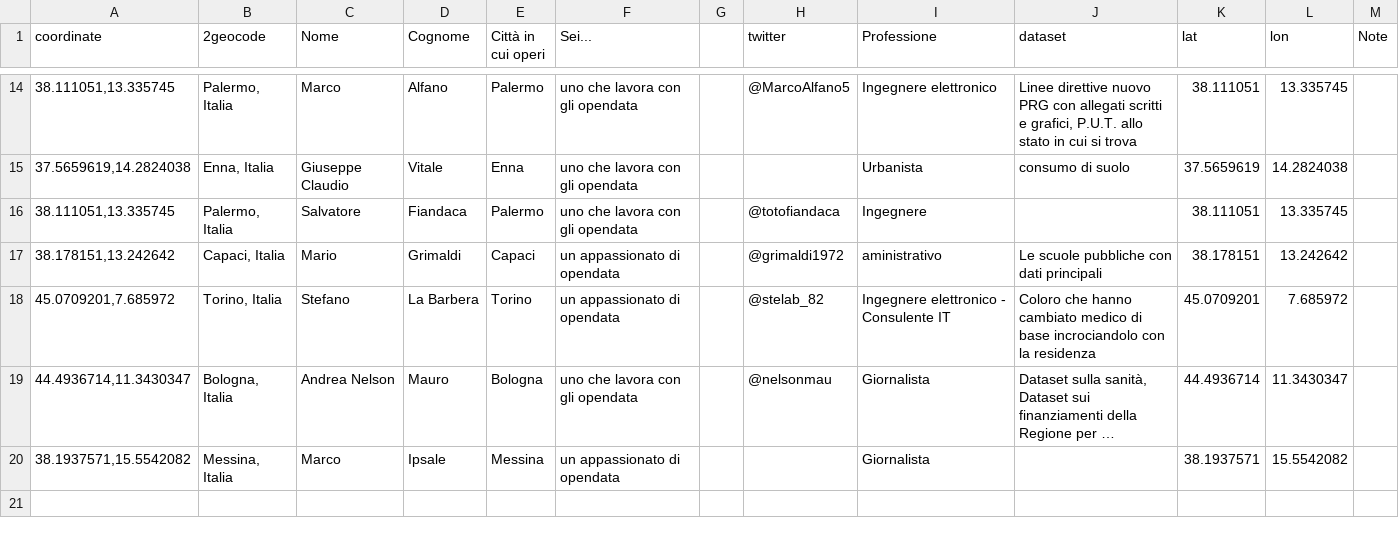
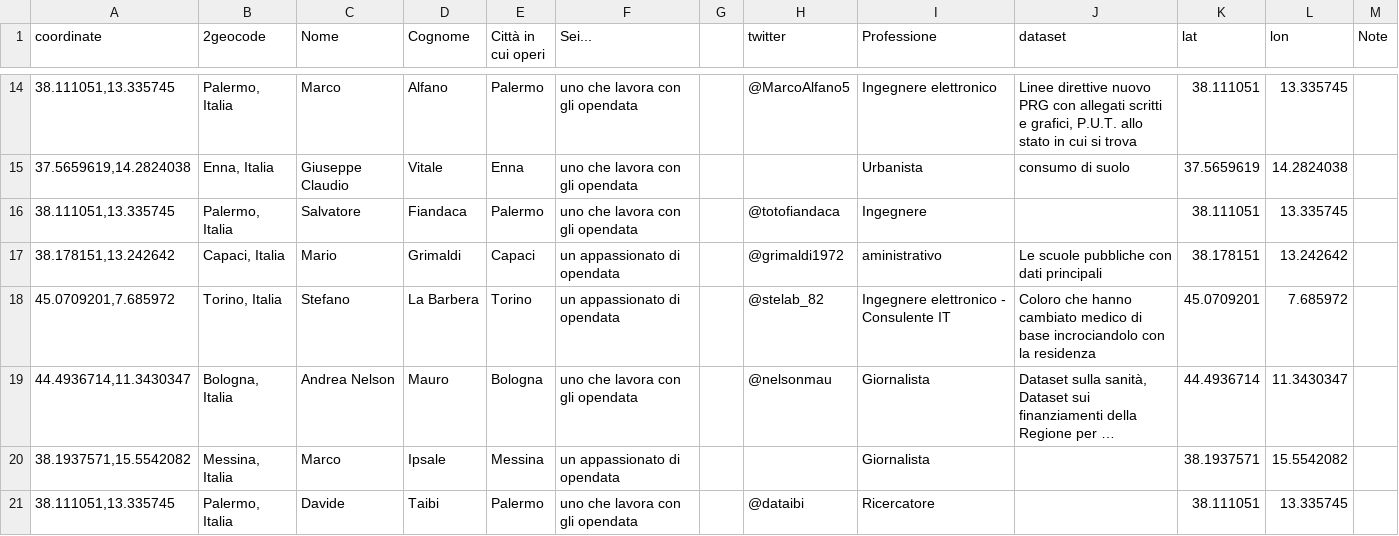
Before and after one commit to aborruso/stsmed, a CSV file: geocoded.csv, drawn as a sheet; only a part is shown, gaps mark what is left out; long unchanged cells end in …; the diff names each change by its address in the sheet, - before the commit and + after, or states it on an @@ line.

Commit message:
Update geocoded.csv

```diff
--- a/geocoded.csv
+++ b/geocoded.csv
+row 21: 38.111051,13.335745 | Palermo, Italia | Davide | Taibi | Palermo | uno che lavora con gli opendata |  | @dataibi | Ricercatore |  | 38.111051 | 13.335745
```
